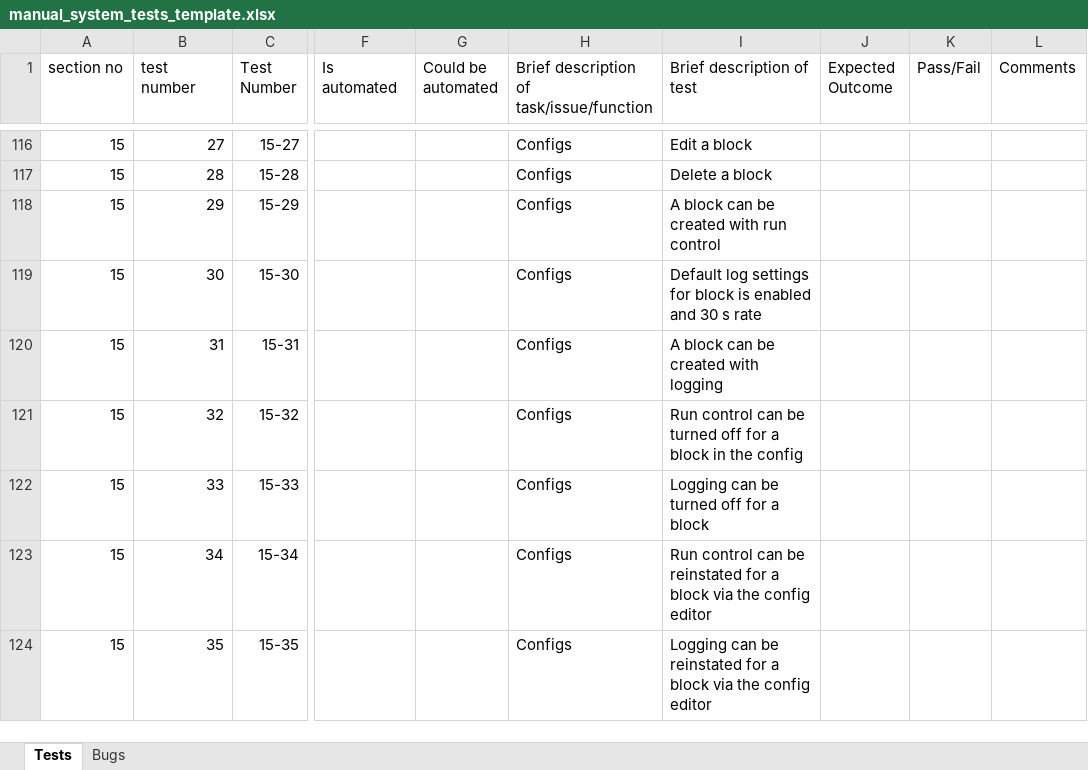
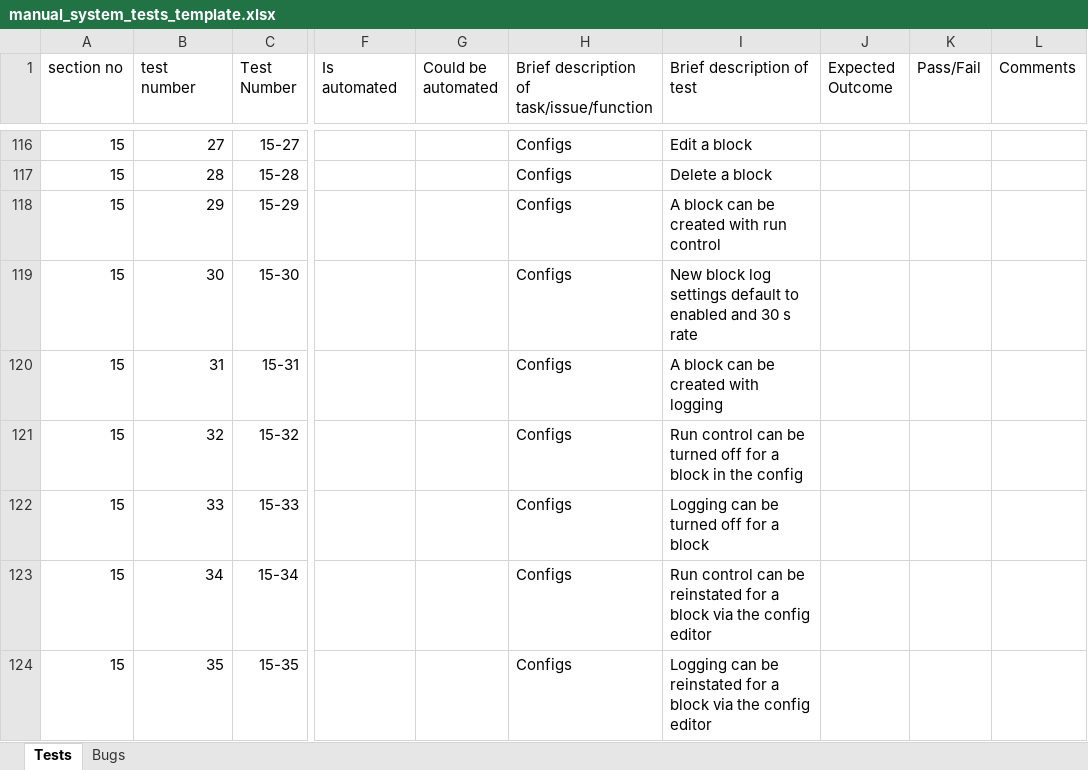
Before and after one commit to ISISComputingGroup/ibex_developers_manual, an Excel workbook: testing/manual_system_tests_template.xlsx, sheet Tests, drawn as a sheet; only a part is shown, gaps mark what is left out; values as stored, in another font and other column widths than the file's, no borders; conditional formats not drawn; the diff names each change by its address in the sheet, - before the commit and + after, or states it on an @@ line.

Commit message:
Ticket 1635: rewording

```diff
--- a/testing/manual_system_tests_template.xlsx (sheet Tests)
+++ b/testing/manual_system_tests_template.xlsx (sheet Tests)
-I119 (Brief description of test): Default log settings for block is enabled and…
+I119 (Brief description of test): New block log settings default to enabled and…
```
